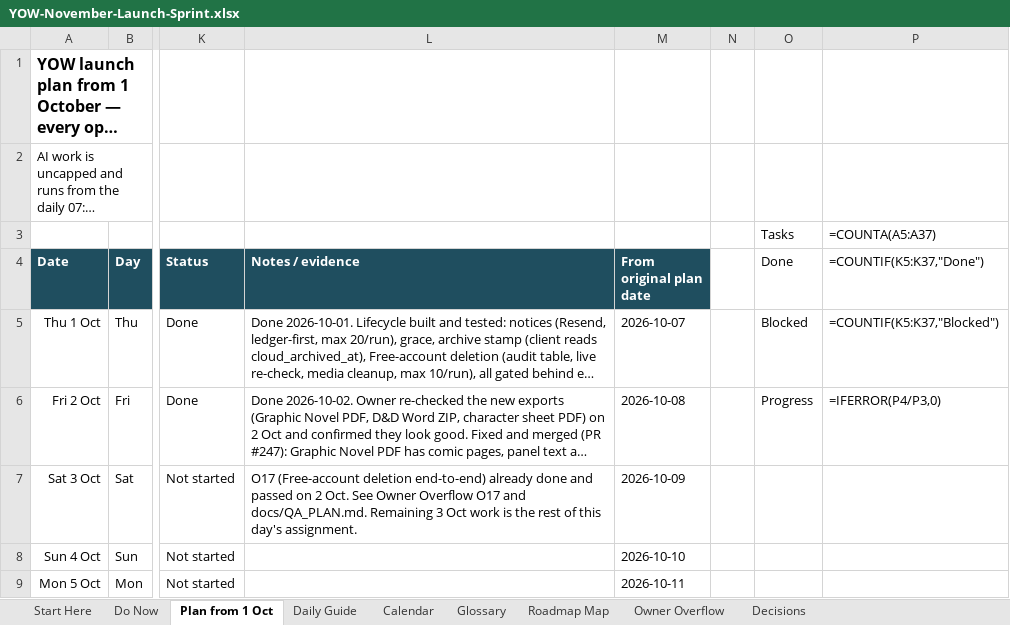
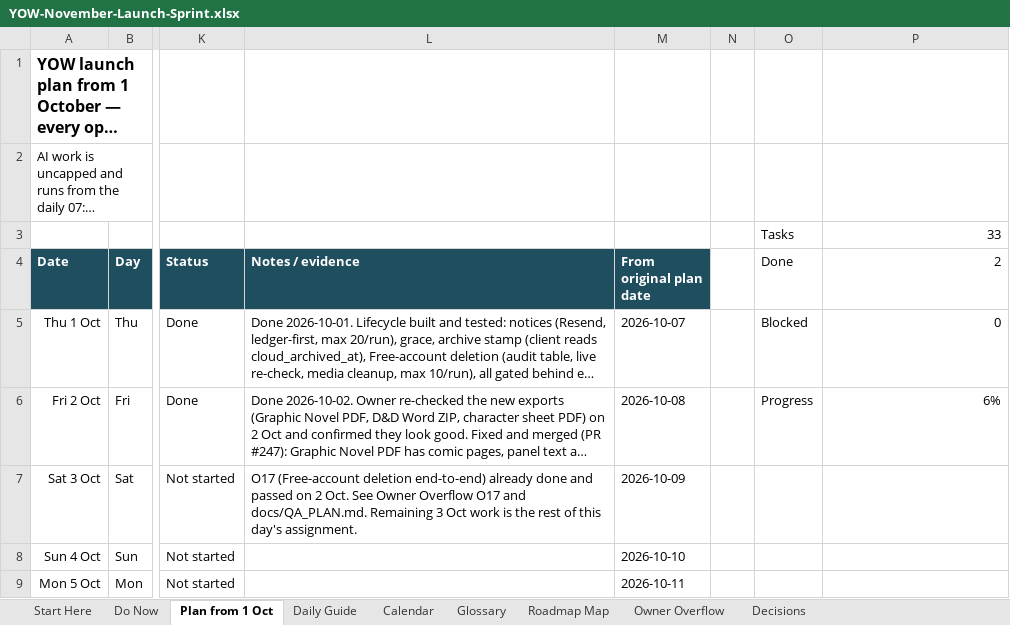
Before and after one commit to bishop7124-ctrl/YoW, an Excel workbook: docs/sprint/YOW-November-Launch-Sprint.xlsx, sheet Plan from 1 Oct, drawn as a sheet; only a part is shown, gaps mark what is left out; long unchanged cells end in …; values as stored, in another font and other column widths than the file's, no borders; formulas without a stored value are shown as written; the diff covers the shown part only; the diff names each change by its address in the sheet, - before the commit and + after, or states it on an @@ line.

```diff
--- a/docs/sprint/YOW-November-Launch-Sprint.xlsx (sheet Plan from 1 Oct)
+++ b/docs/sprint/YOW-November-Launch-Sprint.xlsx (sheet Plan from 1 Oct)
-P3 (2): =COUNTA(A5:A37)
+P3 (2): 33
-P4: =COUNTIF(K5:K37,"Done")
+P4: 2
-P5 (2): =COUNTIF(K5:K37,"Blocked")
+P5 (2): 0
-P6 (2): =IFERROR(P4/P3,0)
+P6 (2): 6%
```
Also changed, not shown: 13 edited cells elsewhere in this sheet, sheet Daily Guide, sheet Roadmap Map, sheet Owner Overflow, sheet Calendar, 1 other file.
